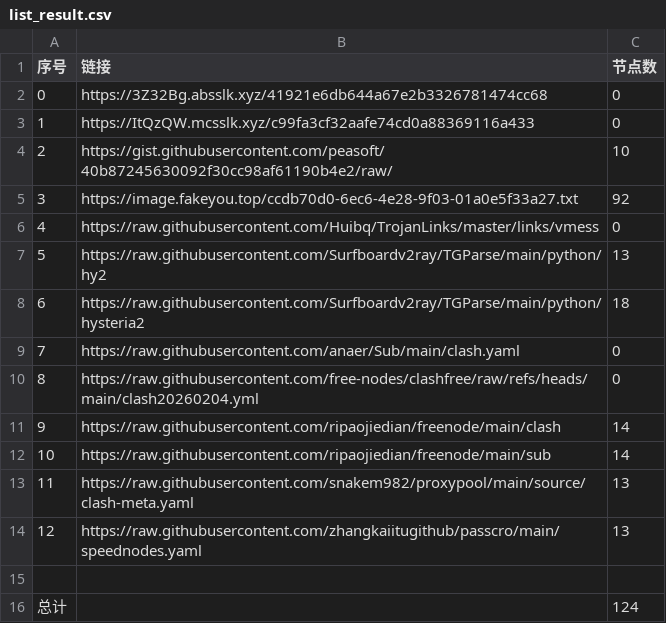
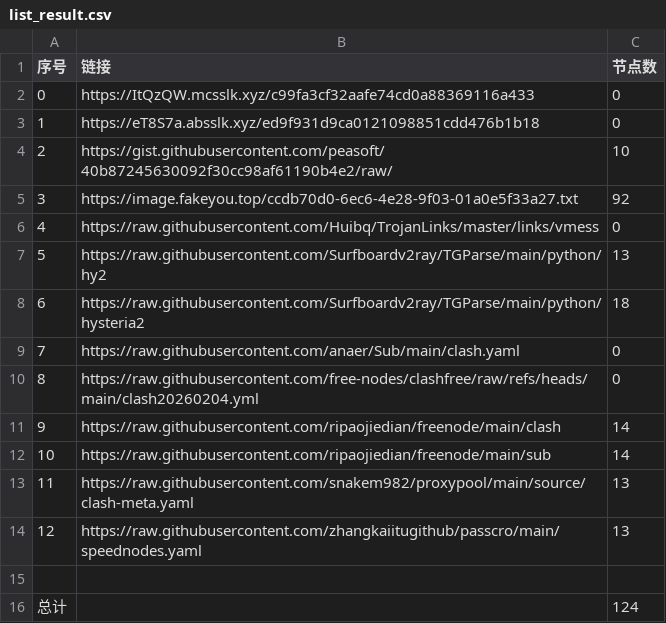
Before and after one commit to ResonanceForge/NoMoreWalls, a CSV file: list_result.csv, drawn as a sheet.

```diff
--- a/list_result.csv
+++ b/list_result.csv
@@ -1,4 +1,4 @@
 序号,链接,节点数
-0,https://3Z32Bg.absslk.xyz/41921e6db644a67e2b3326781474cc68,0
-1,https://ItQzQW.mcsslk.xyz/c99fa3cf32aafe74cd0a88369116a433,0
+0,https://ItQzQW.mcsslk.xyz/c99fa3cf32aafe74cd0a88369116a433,0
+1,https://eT8S7a.absslk.xyz/ed9f931d9ca0121098851cdd476b1b18,0
 2,https://gist.githubusercontent.com/peasoft/40b87245630092f30cc98af61190b4e2/raw/,10
```
Also changed, not shown: 7 other files.
